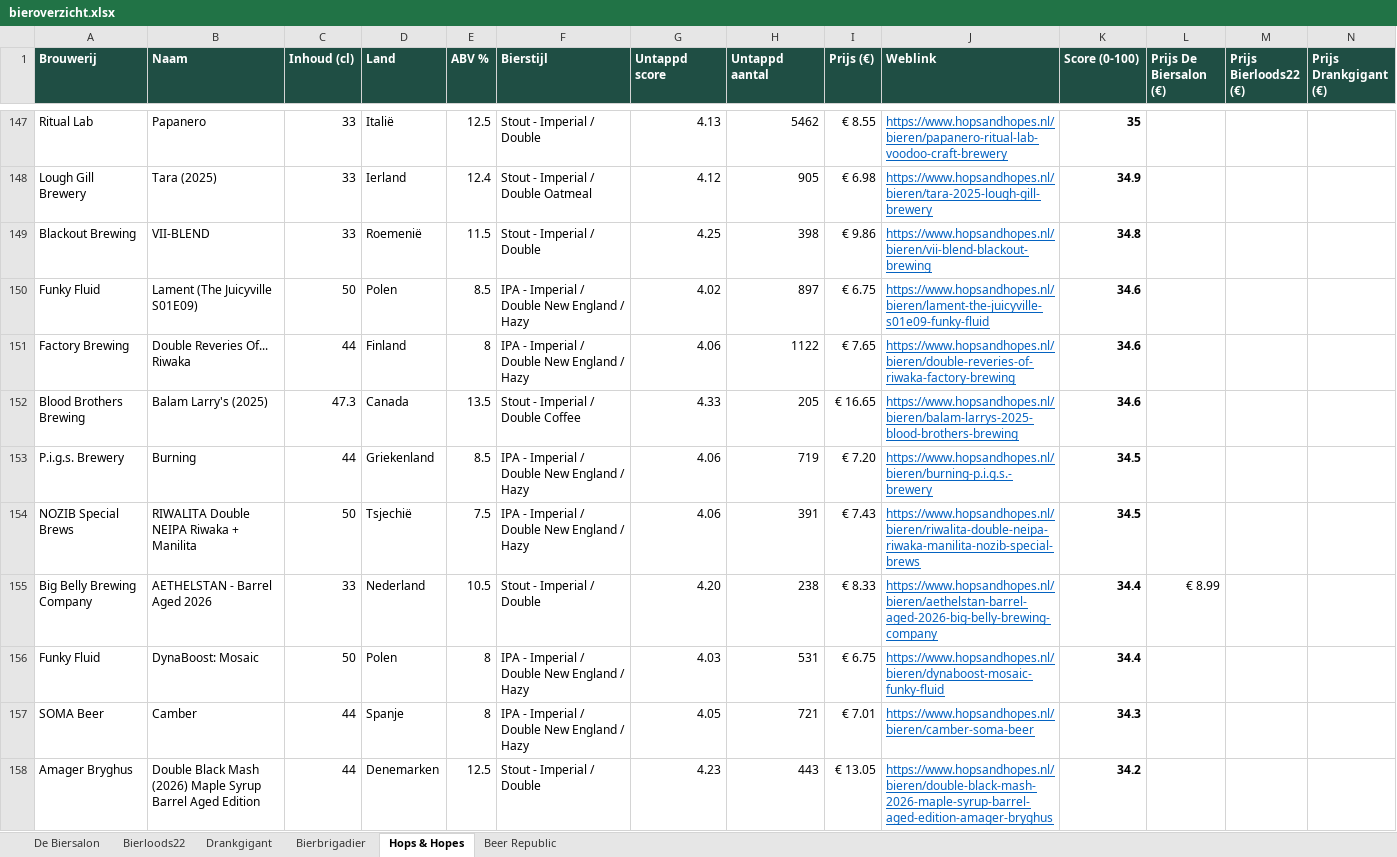
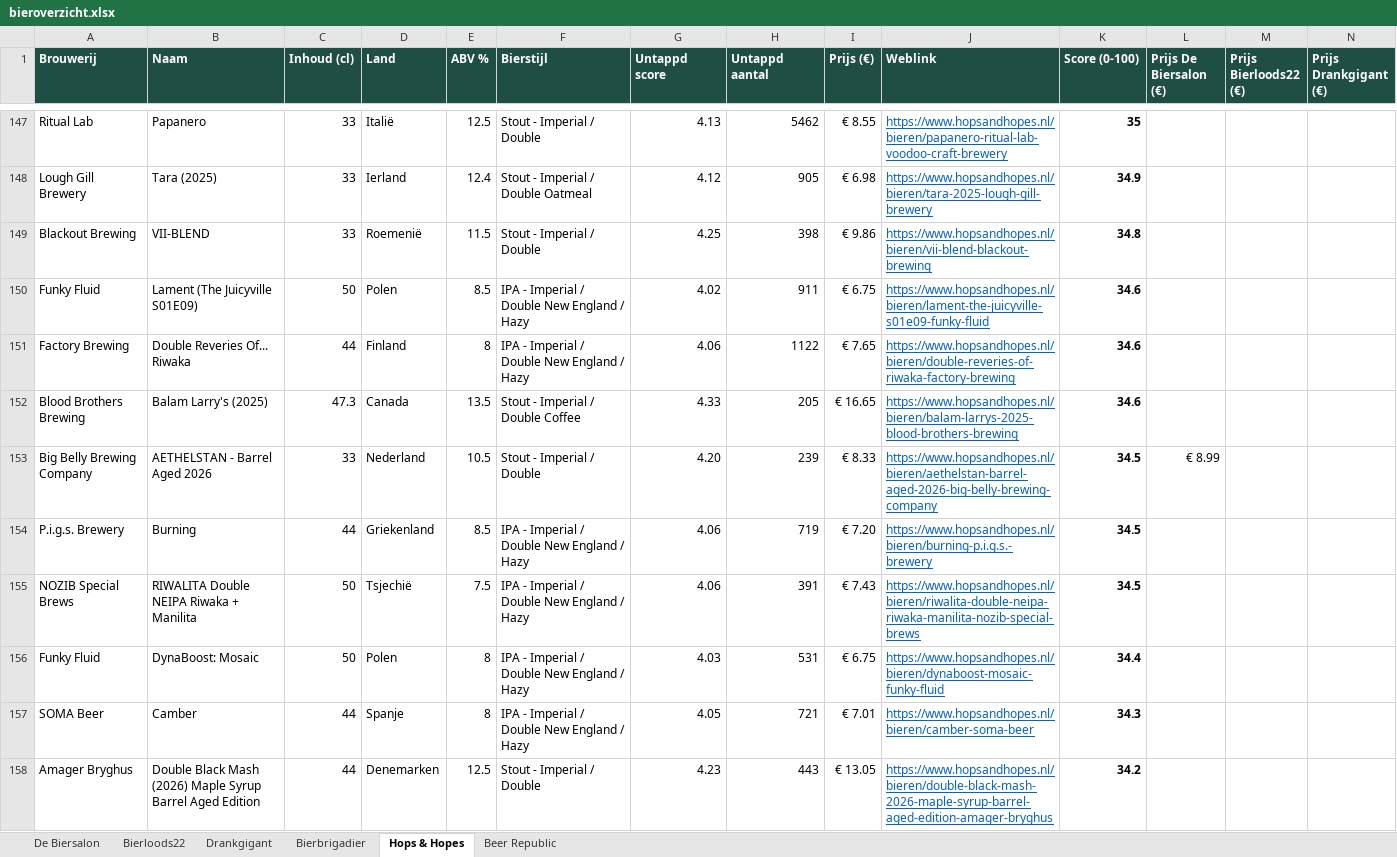
Before and after one commit to RdG-Bier/DeBierScraper, an Excel workbook: docs/bieroverzicht.xlsx, sheet Hops & Hopes, drawn as a sheet; only a part is shown, gaps mark what is left out; values as stored, in another font and other column widths than the file's, no borders; conditional formats not drawn; removed rows and columns are numbered as before the commit, all else as after; rows hold the shown columns only; the diff covers the shown part only; the diff names each change by its address in the sheet, - before the commit and + after, or states it on an @@ line.

```diff
--- a/docs/bieroverzicht.xlsx (sheet Hops & Hopes)
+++ b/docs/bieroverzicht.xlsx (sheet Hops & Hopes)
-H150 (Untappd aantal): 897
+H150 (Untappd aantal): 911
+row 153: Big Belly Brewing Company | AETHELSTAN - Barrel Aged 2026 | 33 | Nederland | 10.5 | Stout - Imperial / Double | 4.20 | 239 | € 8.33 | https://www.hopsandhopes.nl/bieren/aethelstan-barrel-aged-2026-big-belly-brewing-company | 34.5 | € 8.99
-row 155: Big Belly Brewing Company | AETHELSTAN - Barrel Aged 2026 | 33 | Nederland | 10.5 | Stout - Imperial / Double | 4.20 | 238 | € 8.33 | https://www.hopsandhopes.nl/bieren/aethelstan-barrel-aged-2026-big-belly-brewing-company | 34.4 | € 8.99
```
Also changed, not shown: 6 added rows, 6 removed rows and 23 edited cells elsewhere in this sheet, sheet Bierloods22, sheet Beer Republic, sheet De Biersalon, sheet Bierbrigadier, sheet Drankgigant, 12 other files.
